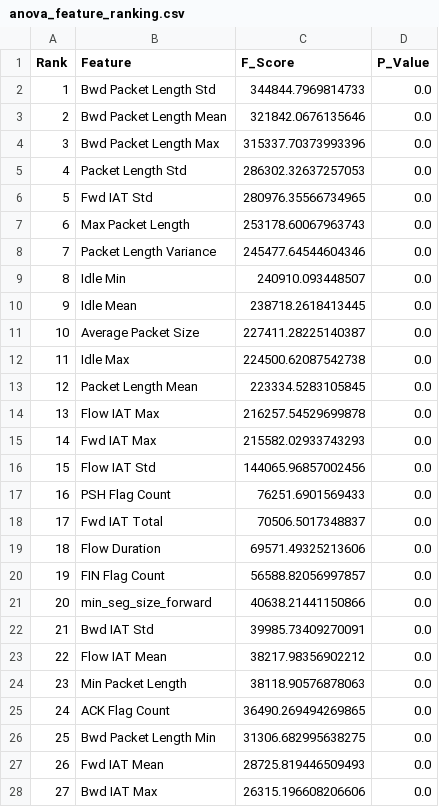
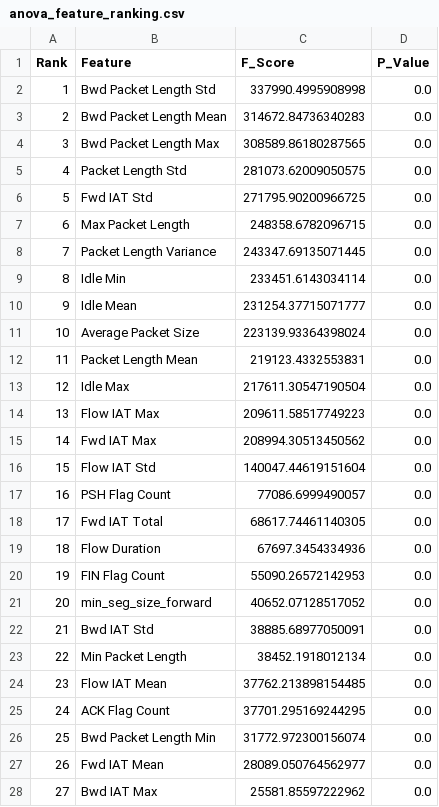
Before and after one commit to Raghavan2005/nids-cnn-gru-cicids2017, a CSV file: T014_Project/data/processed/feature_selection/anova_feature_ranking.csv, drawn as a sheet; only a part is shown; the diff covers the shown part only.

```diff
--- a/T014_Project/data/processed/feature_selection/anova_feature_ranking.csv
+++ b/T014_Project/data/processed/feature_selection/anova_feature_ranking.csv
@@ -1,28 +1,28 @@
 Rank,Feature,F_Score,P_Value
-1,Bwd Packet Length Std,344844.7969814733,0.0
-2,Bwd Packet Length Mean,321842.0676135646,0.0
-3,Bwd Packet Length Max,315337.70373993396,0.0
-4,Packet Length Std,286302.32637257053,0.0
-5,Fwd IAT Std,280976.35566734965,0.0
-6,Max Packet Length,253178.60067963743,0.0
-7,Packet Length Variance,245477.64544604346,0.0
-8,Idle Min,240910.093448507,0.0
-9,Idle Mean,238718.2618413445,0.0
-10,Average Packet Size,227411.28225140387,0.0
-11,Idle Max,224500.62087542738,0.0
-12,Packet Length Mean,223334.5283105845,0.0
-13,Flow IAT Max,216257.54529699878,0.0
-14,Fwd IAT Max,215582.02933743293,0.0
-15,Flow IAT Std,144065.96857002456,0.0
-16,PSH Flag Count,76251.6901569433,0.0
-17,Fwd IAT Total,70506.5017348837,0.0
-18,Flow Duration,69571.49325213606,0.0
-19,FIN Flag Count,56588.82056997857,0.0
-20,min_seg_size_forward,40638.21441150866,0.0
-21,Bwd IAT Std,39985.73409270091,0.0
-22,Flow IAT Mean,38217.98356902212,0.0
-23,Min Packet Length,38118.90576878063,0.0
-24,ACK Flag Count,36490.269494269865,0.0
-25,Bwd Packet Length Min,31306.682995638275,0.0
-26,Fwd IAT Mean,28725.819446509493,0.0
-27,Bwd IAT Max,26315.196608206606,0.0
+1,Bwd Packet Length Std,337990.4995908998,0.0
+2,Bwd Packet Length Mean,314672.84736340283,0.0
+3,Bwd Packet Length Max,308589.86180287565,0.0
+4,Packet Length Std,281073.62009050575,0.0
+5,Fwd IAT Std,271795.90200966725,0.0
+6,Max Packet Length,248358.6782096715,0.0
+7,Packet Length Variance,243347.69135071445,0.0
+8,Idle Min,233451.6143034114,0.0
+9,Idle Mean,231254.37715071777,0.0
+10,Average Packet Size,223139.93364398024,0.0
+11,Packet Length Mean,219123.4332553831,0.0
+12,Idle Max,217611.30547190504,0.0
+13,Flow IAT Max,209611.58517749223,0.0
+14,Fwd IAT Max,208994.30513450562,0.0
+15,Flow IAT Std,140047.44619151604,0.0
+16,PSH Flag Count,77086.6999490057,0.0
+17,Fwd IAT Total,68617.74461140305,0.0
+18,Flow Duration,67697.3454334936,0.0
+19,FIN Flag Count,55090.26572142953,0.0
+20,min_seg_size_forward,40652.07128517052,0.0
+21,Bwd IAT Std,38885.68977050091,0.0
+22,Min Packet Length,38452.1918012134,0.0
+23,Flow IAT Mean,37762.213898154485,0.0
+24,ACK Flag Count,37701.295169244295,0.0
+25,Bwd Packet Length Min,31772.972300156074,0.0
+26,Fwd IAT Mean,28089.050764562977,0.0
+27,Bwd IAT Max,25581.85597222962,0.0
```
Also changed, not shown: 49 edited cells elsewhere in this file, 8 other files.
